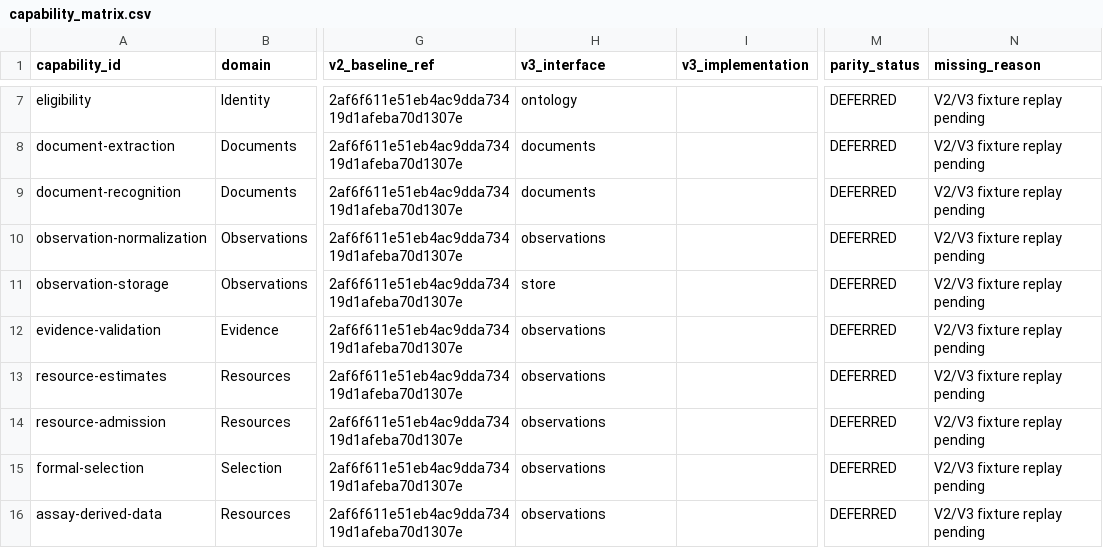
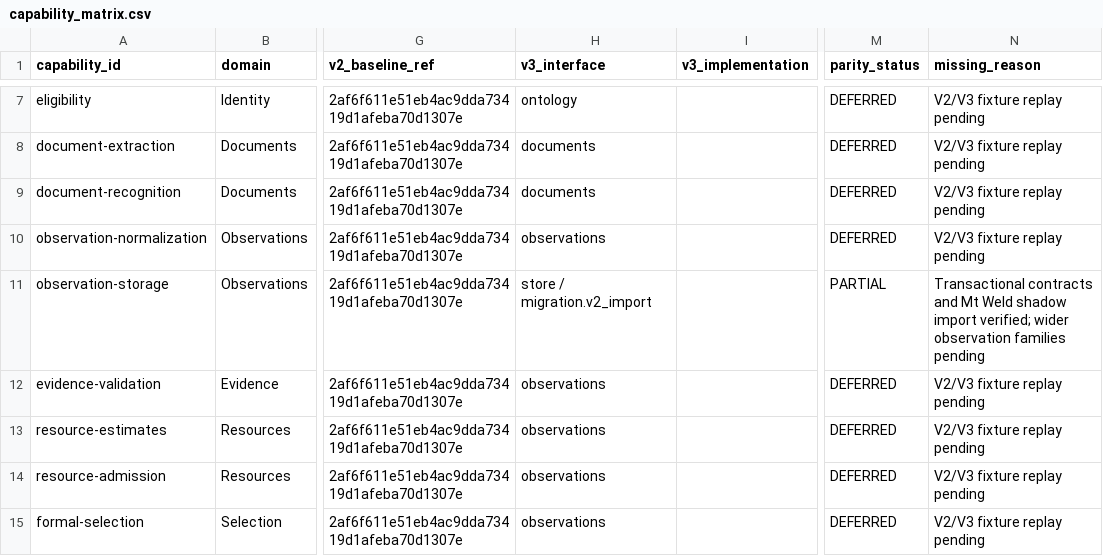
Before and after one commit to lleeoo0611-stack/AU_REE_V3, a CSV file: docs/migration/capability_matrix.csv, drawn as a sheet; only a part is shown, gaps mark what is left out; the shorter side is filled out with more unchanged rows; the diff names each change by its address in the sheet, - before the commit and + after, or states it on an @@ line.

```diff
--- a/docs/migration/capability_matrix.csv
+++ b/docs/migration/capability_matrix.csv
-H11 (v3_interface): store
+H11 (v3_interface): store / migration.v2_import
-M11 (parity_status): DEFERRED
+M11 (parity_status): PARTIAL
-N11 (missing_reason): V2/V3 fixture replay pending
+N11 (missing_reason): Transactional contracts and Mt Weld shadow import verified; wider observation families pending
```
Also changed, not shown: 10 other files.
